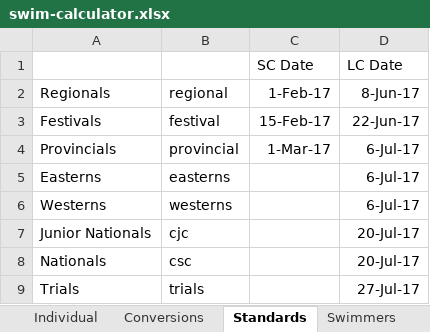
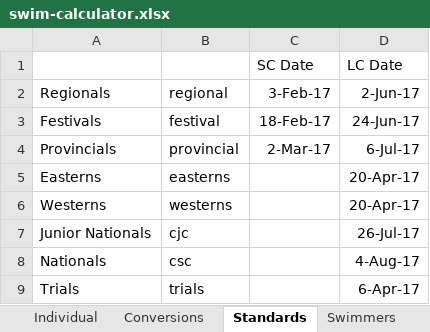
Before and after one commit to Subject2Risk/swim-report, an Excel workbook: swim-calculator.xlsx, sheet Standards, drawn as a sheet; values as stored, in another font and other column widths than the file's, no borders; the diff names each change by its address in the sheet, - before the commit and + after, or states it on an @@ line.

Commit message:
Fixed dates for standard meets.

```diff
--- a/swim-calculator.xlsx (sheet Standards)
+++ b/swim-calculator.xlsx (sheet Standards)
-C2: 1-Feb-17
+C2: 3-Feb-17
-D2: 8-Jun-17
+D2: 2-Jun-17
-C3 (3-Feb-17): 15-Feb-17
+C3 (3-Feb-17): 18-Feb-17
-D3 (2-Jun-17): 22-Jun-17
+D3 (2-Jun-17): 24-Jun-17
-C4 (3-Feb-17): 1-Mar-17
+C4 (3-Feb-17): 2-Mar-17
-D5:D6 (2-Jun-17): 6-Jul-17
+D5:D6 (2-Jun-17): 20-Apr-17
-D7 (2-Jun-17): 20-Jul-17
+D7 (2-Jun-17): 26-Jul-17
-D8 (2-Jun-17): 20-Jul-17
+D8 (2-Jun-17): 4-Aug-17
-D9 (2-Jun-17): 27-Jul-17
+D9 (2-Jun-17): 6-Apr-17
```
Also changed, not shown: sheet Individual, formulas that keep their value, hidden cells.
